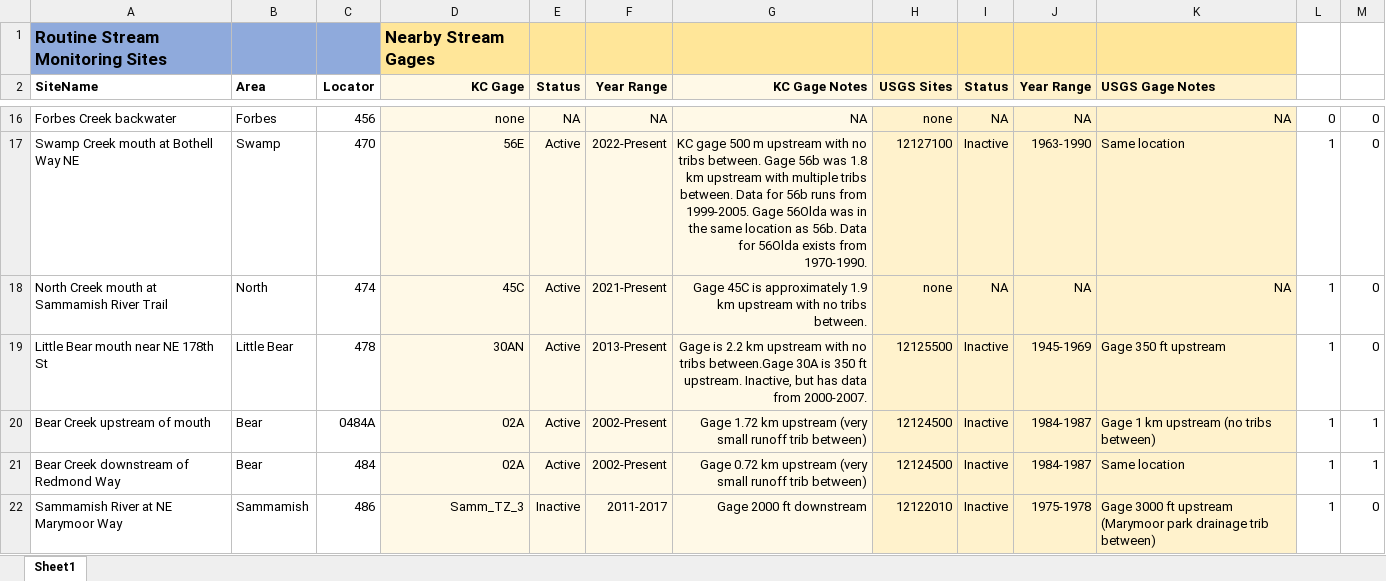
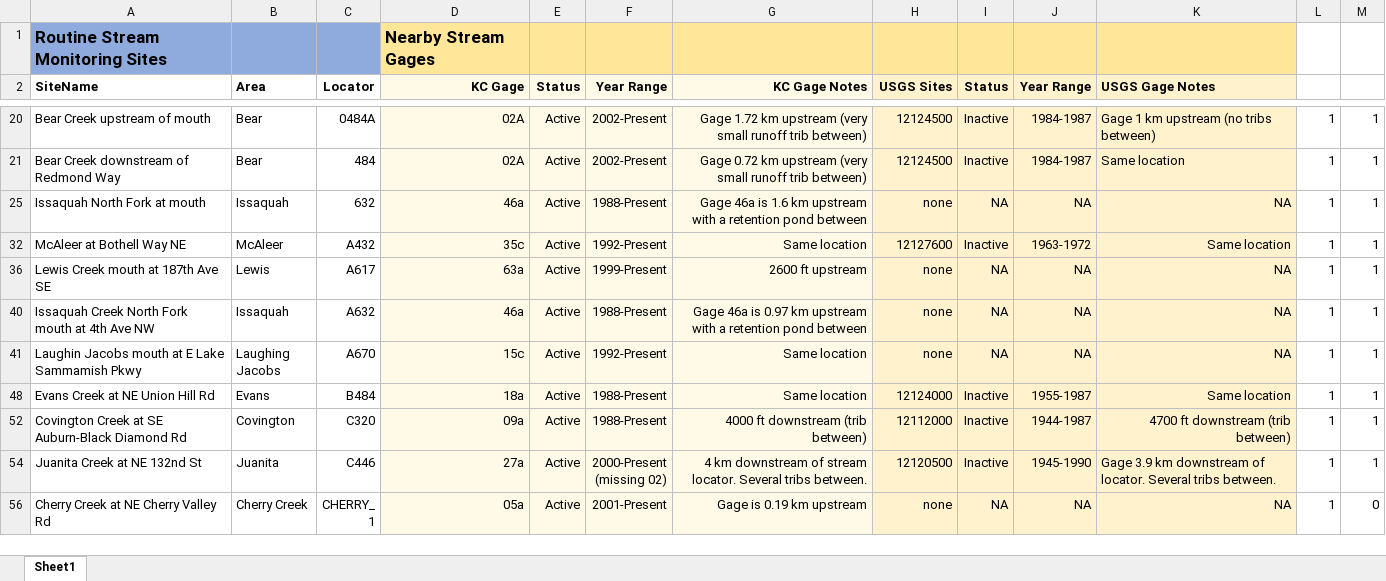
Before and after one commit to Evfrench/KC-Streams-Analysis, an Excel workbook: USGS Flow Gauges/StreamSite_Gage_Pairings.xlsx, sheet Sheet1, drawn as a sheet; only a part is shown, gaps mark what is left out; the shorter side is filled out with more unchanged rows; values as stored, in another font and other column widths than the file's, no borders; the diff covers the shown part only; the diff names each change by its address in the sheet, - before the commit and + after, or states it on an @@ line.

Commit message:
Updating saved results data following method updates

```diff
--- a/USGS Flow Gauges/StreamSite_Gage_Pairings.xlsx (sheet Sheet1)
+++ b/USGS Flow Gauges/StreamSite_Gage_Pairings.xlsx (sheet Sheet1)
@@ row 16 hidden: Forbes Creek backwater | Forbes | 456 | none | NA | NA | NA | none | NA | NA | NA | 0 | 0 @@
@@ row 17 hidden: Swamp Creek mouth at Bothell Way NE | Swamp | 470 | 56E | Active | 2022-Present | KC gage 500 m upstream with no tribs between. Gage 56b was 1.8 km upstream with multiple tribs between. Data for 56b runs from 1999-2005. Gage 56Olda was in the same location as 56b. Data for 56Olda exists from 1970-1990. | 12127100 | Inactive | 1963-1990 | Same location | 1 | 0 @@
@@ row 18 hidden: North Creek mouth at Sammamish River Trail | North | 474 | 45C | Active | 2021-Present | Gage 45C is approximately 1.9 km upstream with no tribs between. | none | NA | NA | NA | 1 | 0 @@
@@ row 19 hidden: Little Bear mouth near NE 178th St | Little Bear | 478 | 30AN | Active | 2013-Present | Gage is 2.2 km upstream with no tribs between.Gage 30A is 350 ft upstream. Inactive, but has data from 2000-2007. | 12125500 | Inactive | 1945-1969 | Gage 350 ft upstream | 1 | 0 @@
@@ row 22 hidden: Sammamish River at NE Marymoor Way | Sammamish | 486 | Samm_TZ_3 | Inactive | 2011-2017 | Gage 2000 ft downstream | 12122010 | Inactive | 1975-1978 | Gage 3000 ft upstream (Marymoor park drainage trib between) | 1 | 0 @@
```
Also changed, not shown: 56 hidden or unhidden rows elsewhere in this sheet, 49 other files.
